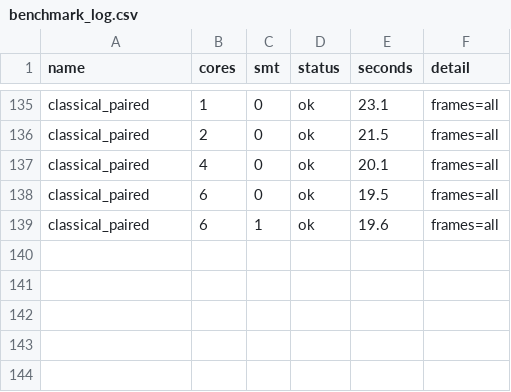
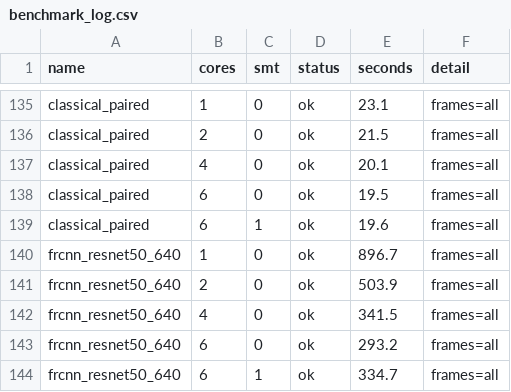
Before and after one commit to LaithAlneemy44/RoboMaster-Capstone-Project, a CSV file: results/benchmark_log.csv, drawn as a sheet; only a part is shown, gaps mark what is left out; the diff names each change by its address in the sheet, - before the commit and + after, or states it on an @@ line.

```diff
--- a/results/benchmark_log.csv
+++ b/results/benchmark_log.csv
+row 140: frcnn_resnet50_640 | 1 | 0 | ok | 896.7 | frames=all
+row 141: frcnn_resnet50_640 | 2 | 0 | ok | 503.9 | frames=all
+row 142: frcnn_resnet50_640 | 4 | 0 | ok | 341.5 | frames=all
+row 143: frcnn_resnet50_640 | 6 | 0 | ok | 293.2 | frames=all
+row 144: frcnn_resnet50_640 | 6 | 1 | ok | 334.7 | frames=all
```
Also changed, not shown: results/combined.csv, results/detection.csv, 4 other files.
